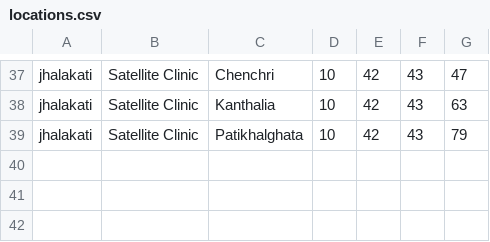
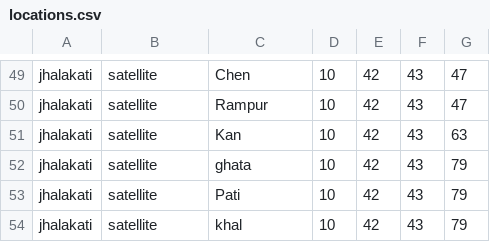
Before and after one commit to TawseefKhan/mamoniExport, a CSV file: bin/resources/locations.csv, drawn as a sheet; only a part is shown, gaps mark what is left out; addresses are those after the commit; the diff covers the shown part only; the diff names each change by its address in the sheet, - before the commit and + after, or states it on an @@ line.

```diff
--- a/bin/resources/locations.csv
+++ b/bin/resources/locations.csv
-B49: Satellite Clinic
+B49: satellite
-C49: Chenchri
+C49: Chen
+row 50: jhalakati | satellite | Rampur | 10 | 42 | 43 | 47
-B51:B52: Satellite Clinic
+B51:B52: satellite
-C51: Kanthalia
+C51: Kan
-C52: Patikhalghata
+C52: ghata
+row 53: jhalakati | satellite | Pati | 10 | 42 | 43 | 79
+row 54: jhalakati | satellite | khal | 10 | 42 | 43 | 79
```
Also changed, not shown: 12 added rows and 67 edited cells elsewhere in this file, 4 other files.
